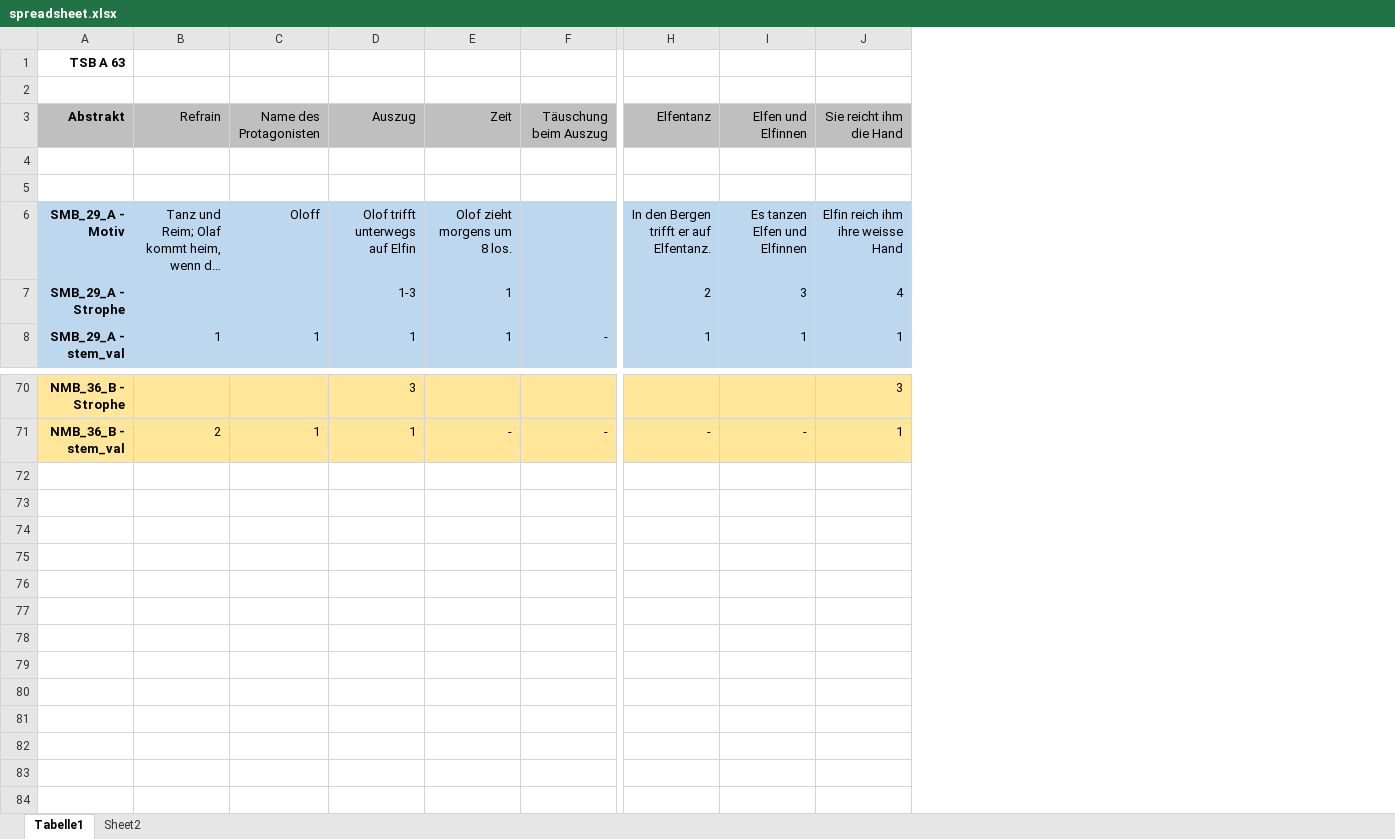
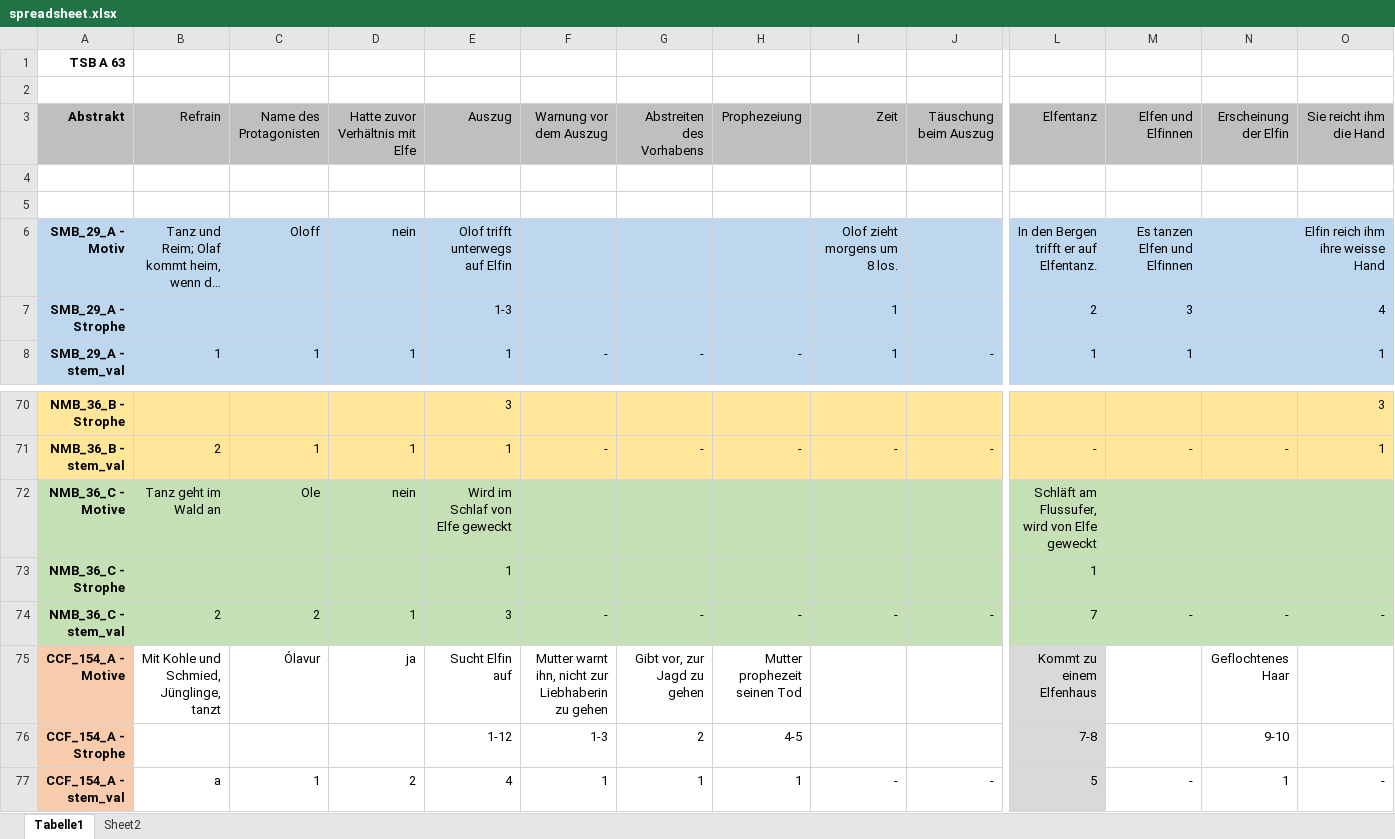
Before and after one commit to BalduinLandolt/Seminararbeit-Balladen, an Excel workbook: Datenerhebung/spreadsheet.xlsx, sheet Tabelle1, drawn as a sheet; only a part is shown, gaps mark what is left out; long unchanged cells end in …; values as stored, in another font and other column widths than the file's, no borders; rows hold the shown columns only; the diff names each change by its address in the sheet, - before the commit and + after, or states it on an @@ line.

```diff
--- a/Datenerhebung/spreadsheet.xlsx (sheet Tabelle1)
+++ b/Datenerhebung/spreadsheet.xlsx (sheet Tabelle1)
+column D, rows 3-8: Hatte zuvor Verhältnis mit Elfe |  |  | nein |  | 1; row 71: 1
+column F, rows 3-8: Warnung vor dem Auszug |  |  |  |  | -; row 71: -
+column G, rows 3-8: Abstreiten des Vorhabens |  |  |  |  | -; row 71: -
+column H, rows 3-8: Prophezeiung |  |  |  |  | -; row 71: -
+column N, row 3: Erscheinung der Elfin; row 71: -
+row 72: NMB_36_C - Motive | Tanz geht im Wald an | Ole | nein | Wird im Schlaf von Elfe geweckt |  |  |  |  |  | Schläft am Flussufer, wird von Elfe geweckt
+row 73: NMB_36_C - Strophe |  |  |  | 1 |  |  |  |  |  | 1
+row 74: NMB_36_C - stem_val | 2 | 2 | 1 | 3 | - | - | - | - | - | 7 | - | - | -
+row 75: CCF_154_A - Motive | Mit Kohle und Schmied, Jünglinge, tanzt | Ólavur | ja | Sucht Elfin auf | Mutter warnt ihn, nicht zur Liebhaberin zu gehen | Gibt vor, zur Jagd zu gehen | Mutter prophezeit seinen Tod |  |  | Kommt zu einem Elfenhaus |  | Geflochtenes Haar
+row 76: CCF_154_A - Strophe |  |  |  | 1-12 | 1-3 | 2 | 4-5 |  |  | 7-8 |  | 9-10
+row 77: CCF_154_A - stem_val | a | 1 | 2 | 4 | 1 | 1 | 1 | - | - | 5 | - | 1 | -
```
Also changed, not shown: sheet Sheet2, 14 other files.
